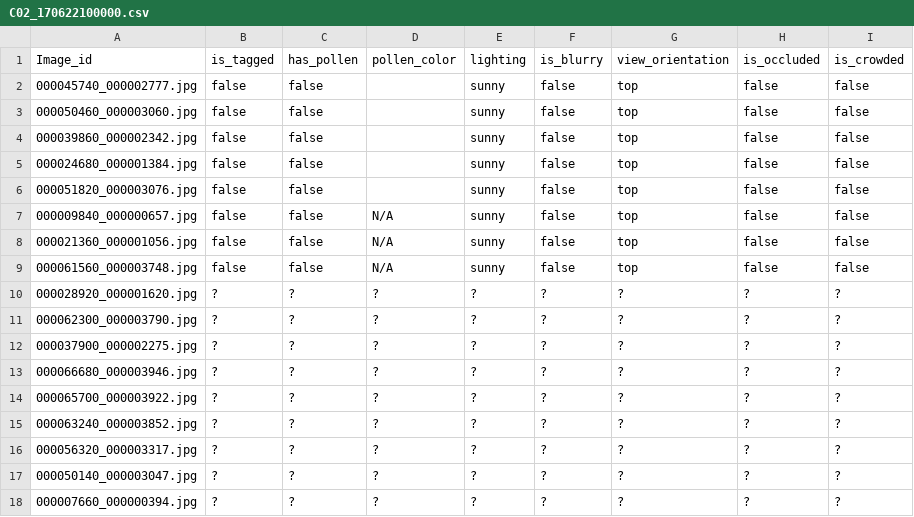
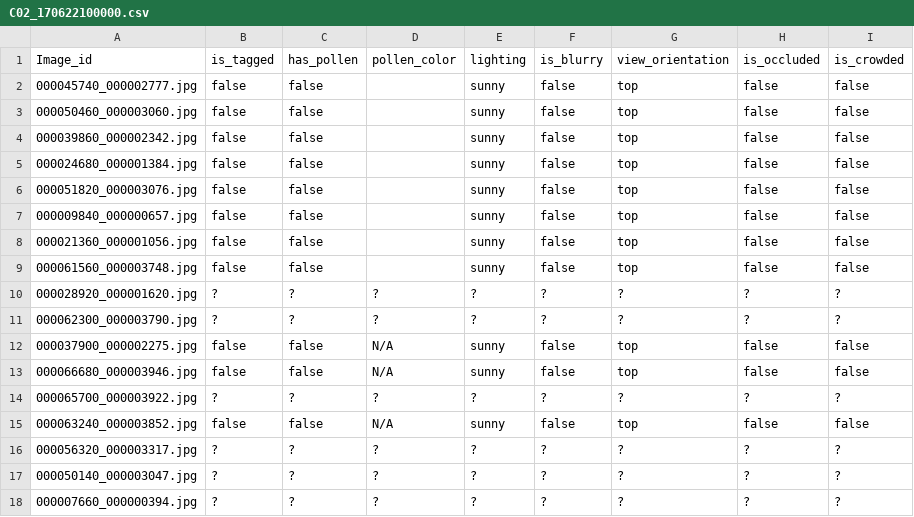
Before and after one commit to CJ-light/LabelBeeTags, a CSV file: C02_170622100000.csv, drawn as a sheet; only a part is shown.

Commit message:
Commit by Carlos

```diff
--- a/C02_170622100000.csv
+++ b/C02_170622100000.csv
@@ -6,11 +6,11 @@ Image_id,is_tagged,has_pollen,pollen_color,lighting,is_blurry,view_orientation,i
 000051820_000003076.jpg,false,false,,sunny,false,top,false,false
-000009840_000000657.jpg,false,false,N/A,sunny,false,top,false,false
-000021360_000001056.jpg,false,false,N/A,sunny,false,top,false,false
-000061560_000003748.jpg,false,false,N/A,sunny,false,top,false,false
+000009840_000000657.jpg,false,false,,sunny,false,top,false,false
+000021360_000001056.jpg,false,false,,sunny,false,top,false,false
+000061560_000003748.jpg,false,false,,sunny,false,top,false,false
 000028920_000001620.jpg,?,?,?,?,?,?,?,?
 000062300_000003790.jpg,?,?,?,?,?,?,?,?
-000037900_000002275.jpg,?,?,?,?,?,?,?,?
-000066680_000003946.jpg,?,?,?,?,?,?,?,?
+000037900_000002275.jpg,false,false,N/A,sunny,false,top,false,false
+000066680_000003946.jpg,false,false,N/A,sunny,false,top,false,false
 000065700_000003922.jpg,?,?,?,?,?,?,?,?
-000063240_000003852.jpg,?,?,?,?,?,?,?,?
+000063240_000003852.jpg,false,false,N/A,sunny,false,top,false,false
 000056320_000003317.jpg,?,?,?,?,?,?,?,?
```
